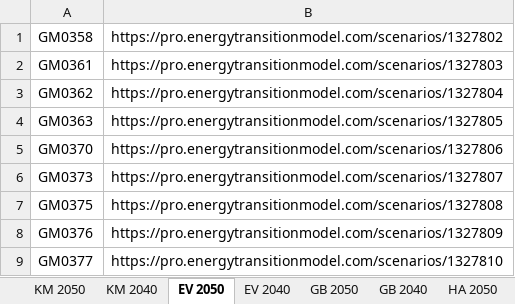
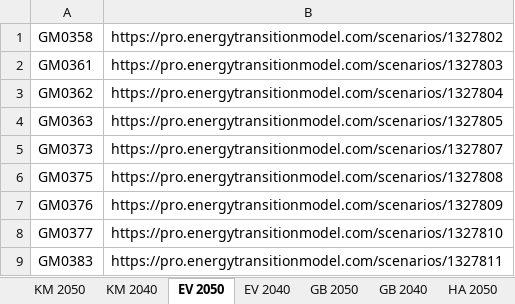
Before and after one commit to witteveenbos/TIP, an Excel workbook: hail/data/scenario_links.xlsx, sheet EV 2050, drawn as a sheet; only a part is shown; the shorter side is filled out with more unchanged rows; values as stored, in another font and other column widths than the file's, no borders; the diff names each change by its address in the sheet, - before the commit and + after, or states it on an @@ line.

```diff
--- a/hail/data/scenario_links.xlsx (sheet EV 2050)
+++ b/hail/data/scenario_links.xlsx (sheet EV 2050)
-row 5: GM0370 | https://pro.energytransitionmodel.com/scenarios/1327806
```
Also changed, not shown: sheet KM 2050, sheet KM 2040, sheet EV 2040, sheet GB 2050, sheet GB 2040, sheet HA 2050, 1 more sheet, 10 other files.
